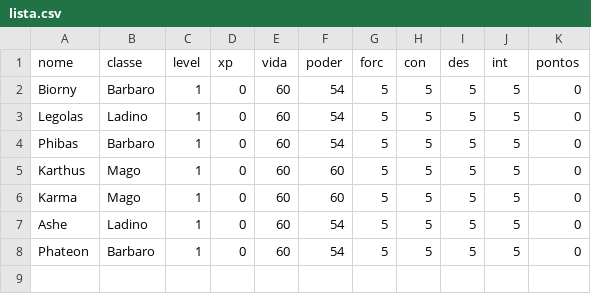
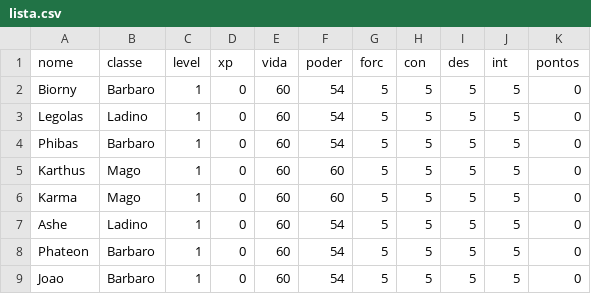
Before and after one commit to Savio-vs/RPG, a CSV file: lista.csv, drawn as a sheet.

```diff
--- a/lista.csv
+++ b/lista.csv
@@ -8 +8,2 @@ Ashe;Ladino;1;0;60;54;5;5;5;5;0;
 Phateon;Barbaro;1;0;60;54;5;5;5;5;0;
+Joao;Barbaro;1;0;60;54;5;5;5;5;0;
```
Also changed, not shown: 7 other files.
